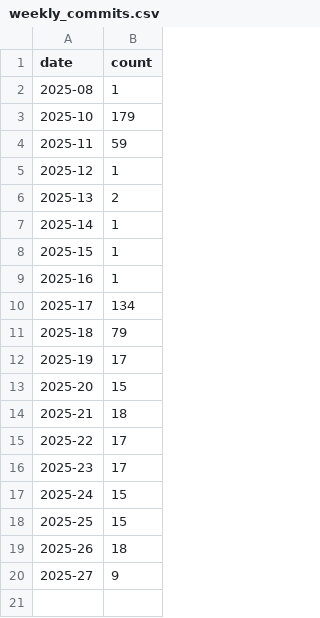
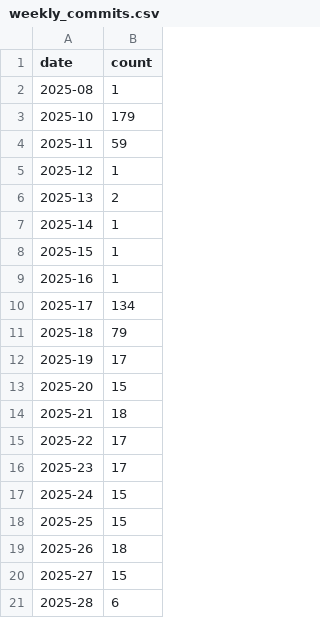
Before and after one commit to shandley/awesome-virome, a CSV file: metrics_history/data/weekly_commits.csv, drawn as a sheet.

```diff
--- a/metrics_history/data/weekly_commits.csv
+++ b/metrics_history/data/weekly_commits.csv
@@ -19,2 +19,3 @@ date,count
 2025-26,18
-2025-27,9
+2025-27,15
+2025-28,6
```
Also changed, not shown: 14 other files.
